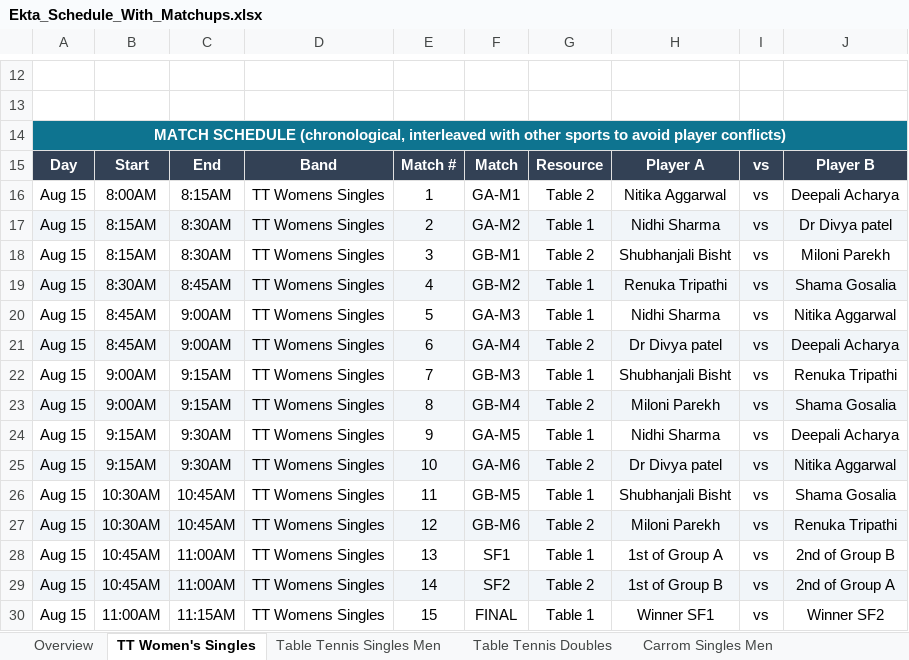
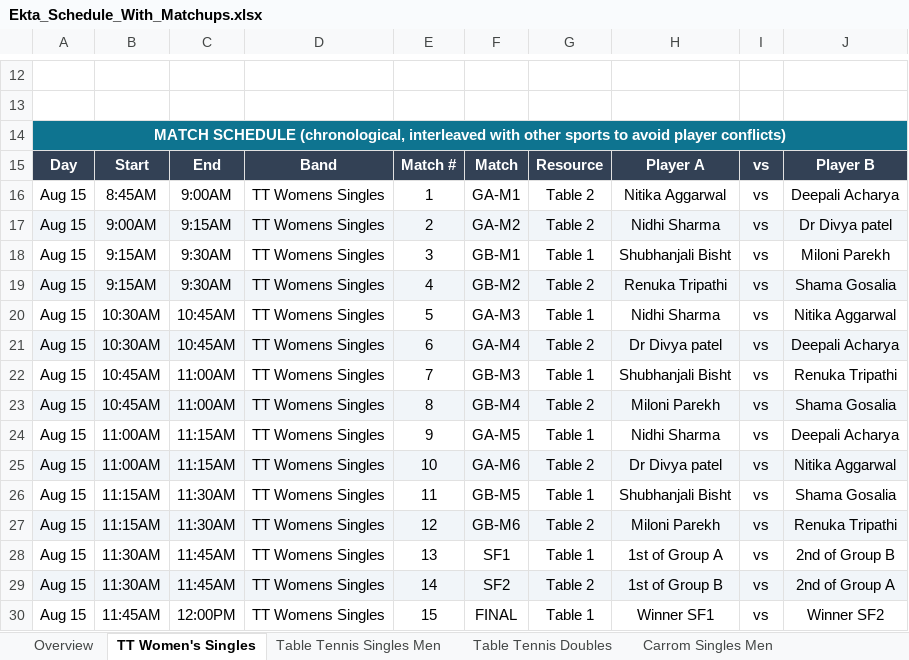
Before and after one commit to AnkitK1993/ekta-indoor-games, an Excel workbook: Ekta_Schedule_With_Matchups.xlsx, sheet TT Women's Singles, drawn as a sheet; only a part is shown, gaps mark what is left out; values as stored, in another font and other column widths than the file's, no borders; the diff names each change by its address in the sheet, - before the commit and + after, or states it on an @@ line.

```diff
--- a/Ekta_Schedule_With_Matchups.xlsx (sheet TT Women's Singles)
+++ b/Ekta_Schedule_With_Matchups.xlsx (sheet TT Women's Singles)
-B16: 8:00AM
+B16: 8:45AM
-C16: 8:15AM
+C16: 9:00AM
-B17: 8:15AM
+B17: 9:00AM
-C17: 8:30AM
+C17: 9:15AM
-G17: Table 1
+G17: Table 2
-B18: 8:15AM
+B18: 9:15AM
-C18: 8:30AM
+C18: 9:30AM
-G18: Table 2
+G18: Table 1
-B19: 8:30AM
+B19: 9:15AM
-C19: 8:45AM
+C19: 9:30AM
-G19: Table 1
+G19: Table 2
-B20:B21: 8:45AM
+B20:B21: 10:30AM
-C20:C21: 9:00AM
+C20:C21: 10:45AM
-B22:B23: 9:00AM
+B22:B23: 10:45AM
-C22:C23: 9:15AM
+C22:C23: 11:00AM
-B24:B25: 9:15AM
+B24:B25: 11:00AM
-C24:C25: 9:30AM
+C24:C25: 11:15AM
-B26:B27: 10:30AM
+B26:B27: 11:15AM
-C26:C27: 10:45AM
+C26:C27: 11:30AM
-B28:B29: 10:45AM
+B28:B29: 11:30AM
-C28:C29: 11:00AM
+C28:C29: 11:45AM
-B30: 11:00AM
+B30: 11:45AM
-C30: 11:15AM
+C30: 12:00PM
```
Also changed, not shown: sheet Table Tennis Singles Men, sheet Table Tennis Doubles, sheet Overview, ekta-games-import-297.xlsx, 2 other files.
